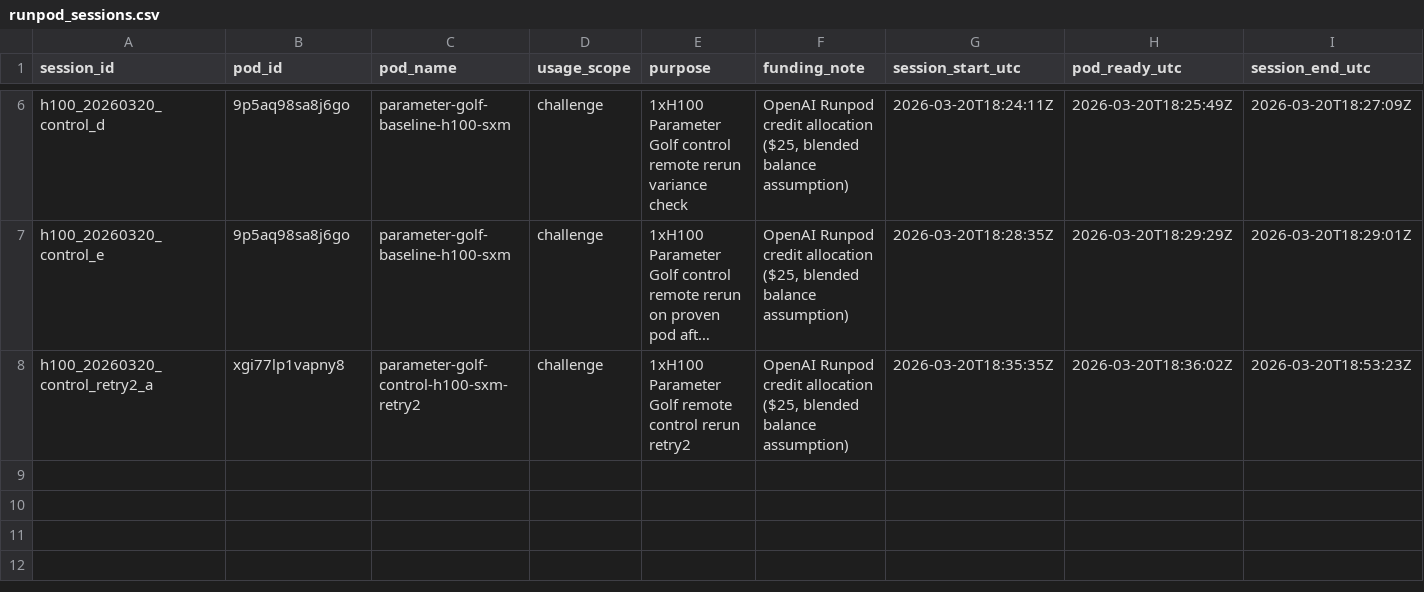
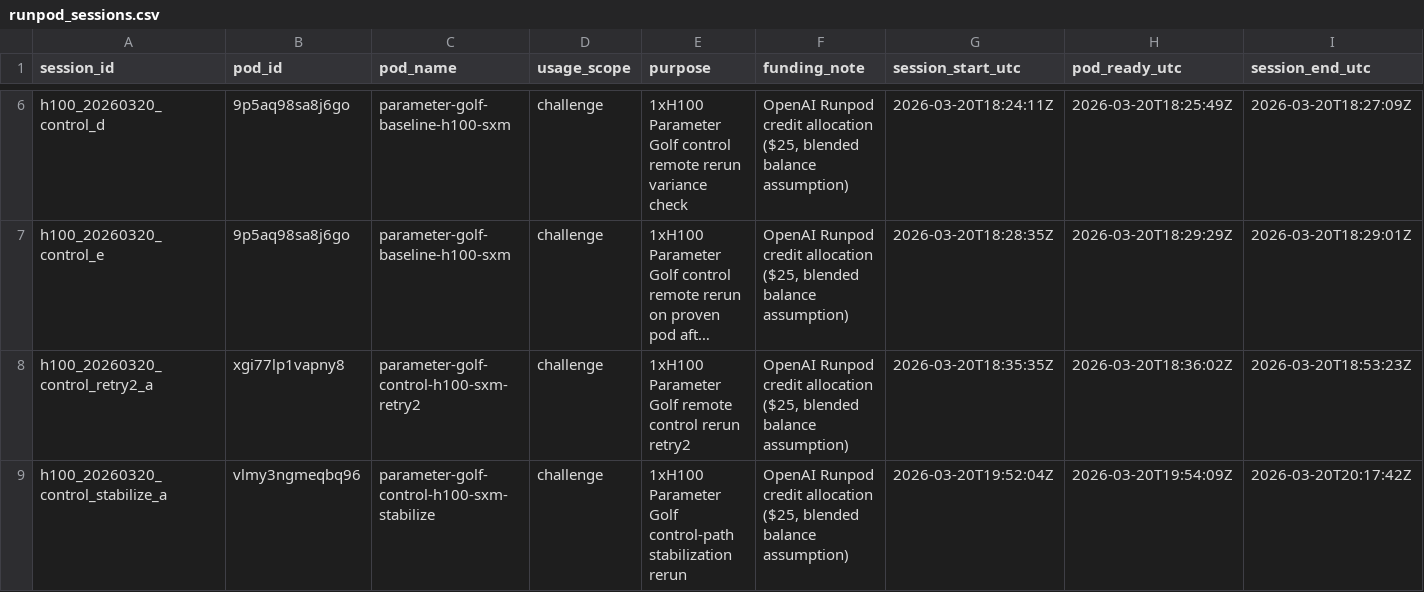
Before and after one commit to g3n-inferno/parameter-golf, a CSV file: experiments/runpod_sessions.csv, drawn as a sheet; only a part is shown, gaps mark what is left out; long unchanged cells end in …; rows hold the shown columns only; the diff names each change by its address in the sheet, - before the commit and + after, or states it on an @@ line.

```diff
--- a/experiments/runpod_sessions.csv
+++ b/experiments/runpod_sessions.csv
+row 9: h100_20260320_control_stabilize_a | vlmy3ngmeqbq96 | parameter-golf-control-h100-sxm-stabilize | challenge | 1xH100 Parameter Golf control-path stabilization rerun | OpenAI Runpod credit allocation ($25, blended balance assumption) | 2026-03-20T19:52:04Z | 2026-03-20T19:54:09Z | 2026-03-20T20:17:42Z
```
Also changed, not shown: experiments/ledger.csv, experiments/runpod_runs.csv, 13 other files.
